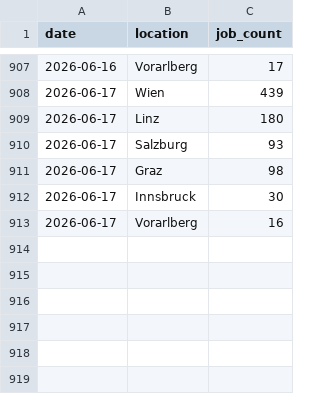
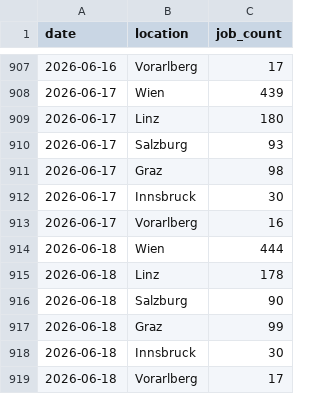
Before and after one commit to dejse/jobmarket-watch, a CSV file: data/data.csv, drawn as a sheet; only a part is shown, gaps mark what is left out; the diff names each change by its address in the sheet, - before the commit and + after, or states it on an @@ line.

```diff
--- a/data/data.csv
+++ b/data/data.csv
+row 914: 2026-06-18 | Wien | 444
+row 915: 2026-06-18 | Linz | 178
+row 916: 2026-06-18 | Salzburg | 90
+row 917: 2026-06-18 | Graz | 99
+row 918: 2026-06-18 | Innsbruck | 30
+row 919: 2026-06-18 | Vorarlberg | 17
```
Also changed, not shown: 1 other file.
